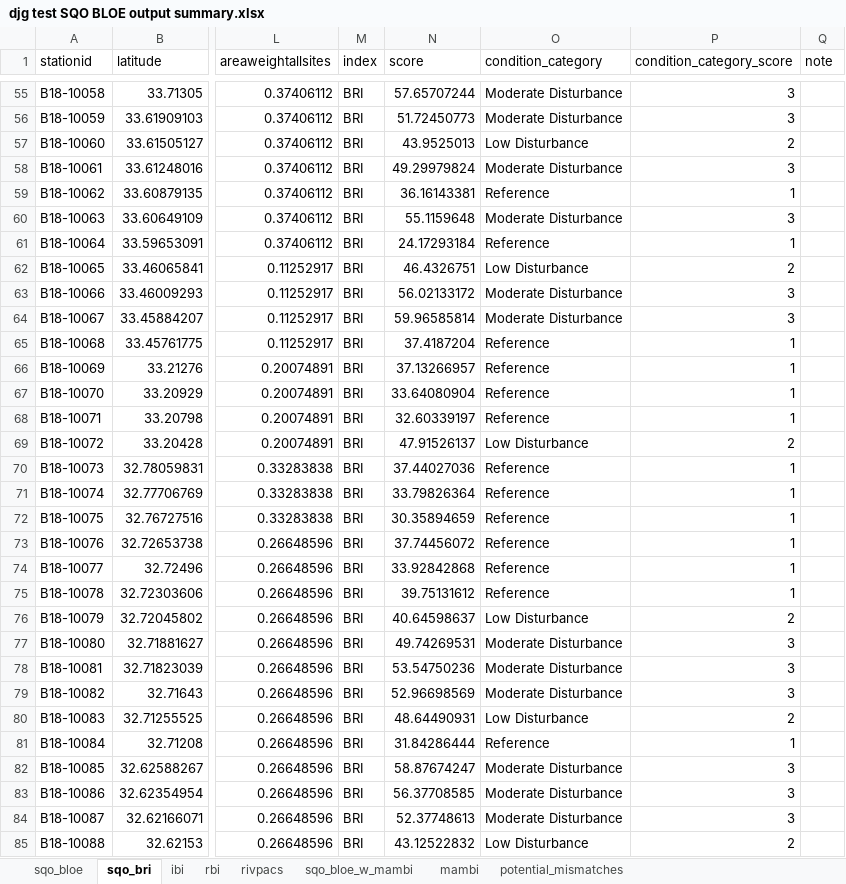
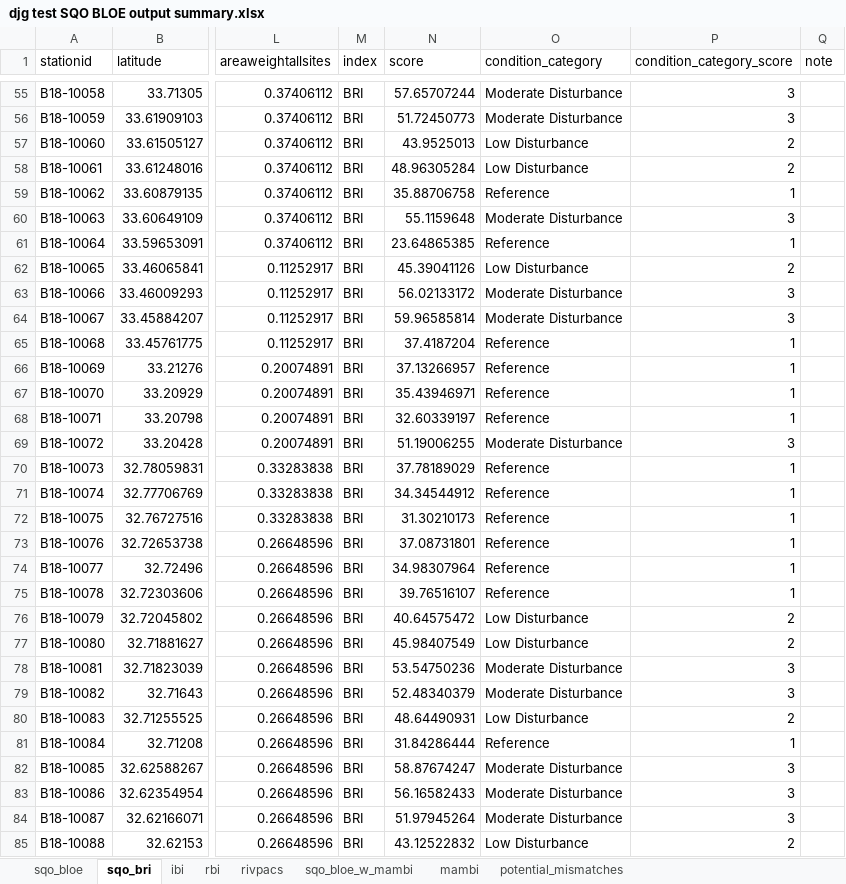
Before and after one commit to SCCWRP/SQOUnified, an Excel workbook: SQO dry run/djg test SQO BLOE output summary.xlsx, sheet sqo_bri, drawn as a sheet; only a part is shown, gaps mark what is left out; values as stored, in another font and other column widths than the file's, no borders; the diff covers the shown part only; the diff names each change by its address in the sheet, - before the commit and + after, or states it on an @@ line.

```diff
--- a/SQO dry run/djg test SQO BLOE output summary.xlsx (sheet sqo_bri)
+++ b/SQO dry run/djg test SQO BLOE output summary.xlsx (sheet sqo_bri)
-N58 (score): 49.29979824
+N58 (score): 48.96305284
-O58 (condition_category): Moderate Disturbance
+O58 (condition_category): Low Disturbance
-P58 (condition_category_score): 3
+P58 (condition_category_score): 2
-N59 (score): 36.16143381
+N59 (score): 35.88706758
-N61 (score): 24.17293184
+N61 (score): 23.64865385
-N62 (score): 46.4326751
+N62 (score): 45.39041126
-N67 (score): 33.64080904
+N67 (score): 35.43946971
-N69 (score): 47.91526137
+N69 (score): 51.19006255
-O69 (condition_category): Low Disturbance
+O69 (condition_category): Moderate Disturbance
-P69 (condition_category_score): 2
+P69 (condition_category_score): 3
-N70 (score): 37.44027036
+N70 (score): 37.78189029
-N71 (score): 33.79826364
+N71 (score): 34.34544912
-N72 (score): 30.35894659
+N72 (score): 31.30210173
-N73 (score): 37.74456072
+N73 (score): 37.08731801
-N74 (score): 33.92842868
+N74 (score): 34.98307964
-N75 (score): 39.75131612
+N75 (score): 39.76516107
-N76 (score): 40.64598637
+N76 (score): 40.64575472
-N77 (score): 49.74269531
+N77 (score): 45.98407549
-O77 (condition_category): Moderate Disturbance
+O77 (condition_category): Low Disturbance
-P77 (condition_category_score): 3
+P77 (condition_category_score): 2
-N79 (score): 52.96698569
+N79 (score): 52.48340379
-N83 (score): 56.37708585
+N83 (score): 56.16582433
-N84 (score): 52.37748613
+N84 (score): 51.97945264
```
Also changed, not shown: 97 edited cells elsewhere in this sheet, sheet potential_mismatches, sheet rbi, sheet sqo_bloe, sheet sqo_bloe_w_mambi, sheet rivpacs, sheet ibi, SQO dry run/djg test - unchanged SQO BLOE output summary.xlsx, 26 other files.
